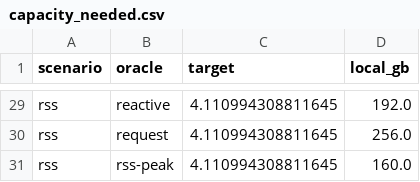
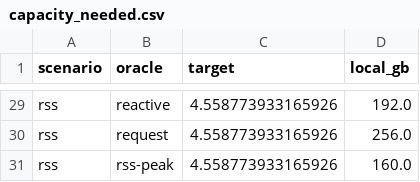
Before and after one commit to socal-ucr/MemPrint, a CSV file: paper_sched/figures/capacity_needed.csv, drawn as a sheet; only a part is shown, gaps mark what is left out; the diff covers the shown part only; the diff names each change by its address in the sheet, - before the commit and + after, or states it on an @@ line.

```diff
--- a/paper_sched/figures/capacity_needed.csv
+++ b/paper_sched/figures/capacity_needed.csv
-C29:C31 (target): 4.110994308811645
+C29:C31 (target): 4.558773933165926
```
Also changed, not shown: 37 edited cells elsewhere in this file, 25 other files.
